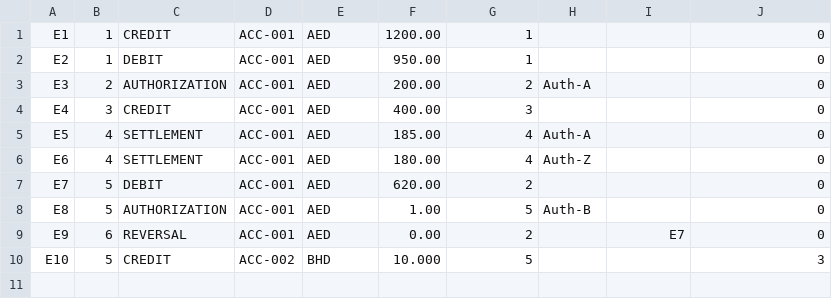
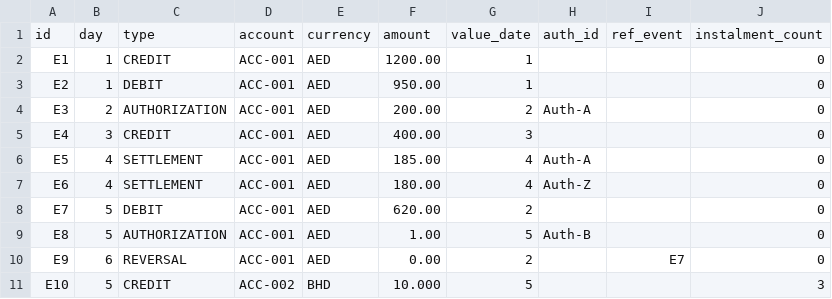
Before and after one commit to Nicholaskrs/Ledger, a CSV file: input.csv, drawn as a sheet; the diff names each change by its address in the sheet, - before the commit and + after, or states it on an @@ line.

Commit message:
fix: update input & remove loader

```diff
--- a/input.csv
+++ b/input.csv
+row 1: id | day | type | account | currency | amount | value_date | auth_id | ref_event | instalment_count
```
Also changed, not shown: 2 other files.
